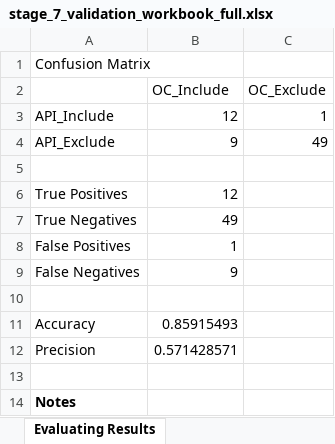
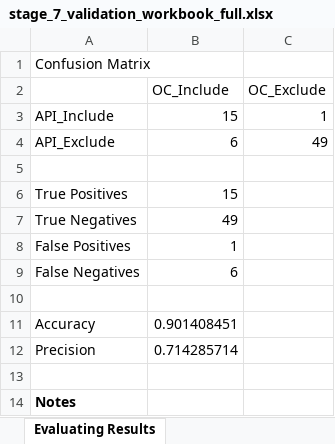
Before and after one commit to AkshataAhire/NHSCRB, an Excel workbook: Screen_7_Cash_Releasing_Benefit/validation_data/stage_7_validation_workbook_full.xlsx, sheet Evaluating Results, drawn as a sheet; only a part is shown; values as stored, in another font and other column widths than the file's, no borders; conditional formats not drawn; the diff names each change by its address in the sheet, - before the commit and + after, or states it on an @@ line.

```diff
--- a/Screen_7_Cash_Releasing_Benefit/validation_data/stage_7_validation_workbook_full.xlsx (sheet Evaluating Results)
+++ b/Screen_7_Cash_Releasing_Benefit/validation_data/stage_7_validation_workbook_full.xlsx (sheet Evaluating Results)
-B3 (OC_Include): 12
+B3 (OC_Include): 15
-B4 (OC_Include): 9
+B4 (OC_Include): 6
-B6 (OC_Include): 12
+B6 (OC_Include): 15
-B9 (OC_Include): 9
+B9 (OC_Include): 6
-B11 (OC_Include): 0.85915493
+B11 (OC_Include): 0.901408451
-B12 (OC_Include): 0.571428571
+B12 (OC_Include): 0.714285714
```
Also changed, not shown: sheet Stage_7_API, sheet Merged results table, hidden cells.
